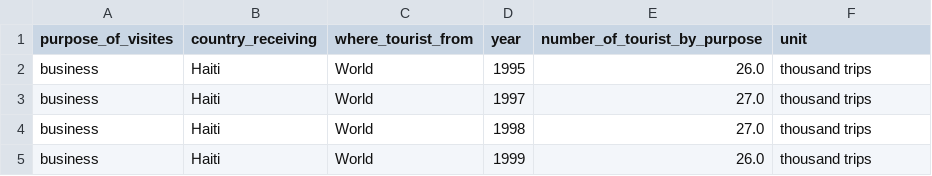
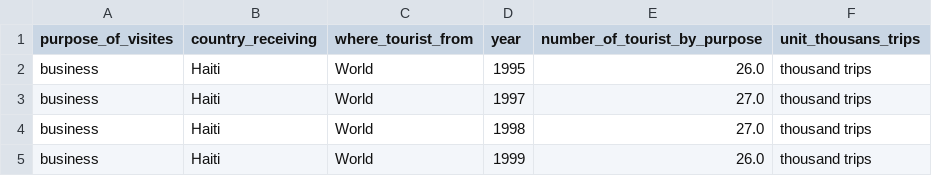
Before and after one commit to MIT-Emerging-Talent/ELO2_LAPERLE_HT, a CSV file: 1_datasets/cleaned_data/UN_tourism_haiti_cleaned/UN_tourism_inbound_Arrivals_haiti_by_purpose_cleaned.csv, drawn as a sheet; only a part is shown.

Commit message:
add script for data preparation

```diff
--- a/1_datasets/cleaned_data/UN_tourism_haiti_cleaned/UN_tourism_inbound_Arrivals_haiti_by_purpose_cleaned.csv
+++ b/1_datasets/cleaned_data/UN_tourism_haiti_cleaned/UN_tourism_inbound_Arrivals_haiti_by_purpose_cleaned.csv
@@ -1,2 +1,2 @@
-purpose_of_visites,country_receiving,where_tourist_from,year,number_of_tourist_by_purpose,unit
+purpose_of_visites,country_receiving,where_tourist_from,year,number_of_tourist_by_purpose,unit_thousans_trips
 business,Haiti,World,1995,26.0,thousand trips
```
Also changed, not shown: 1_datasets/cleaned_data/UN_tourism_caribbean_countries_cleaned/UN_tourism_caribbean_countries_cleaned.csv, 1_datasets/cleaned_data/UN_tourism_haiti_cleaned/UN_tourism_inbound_Arrivals_haiti_cleaned.csv, 3 other files.
